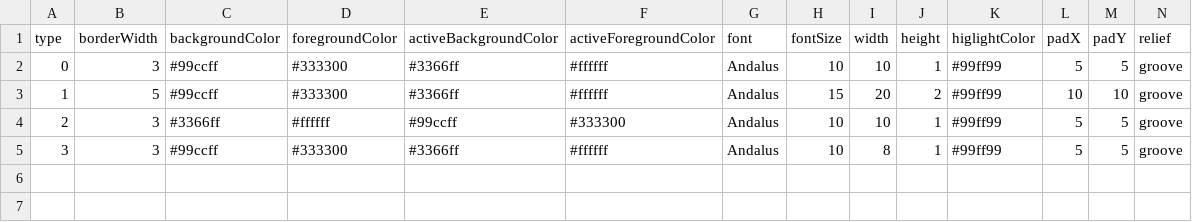
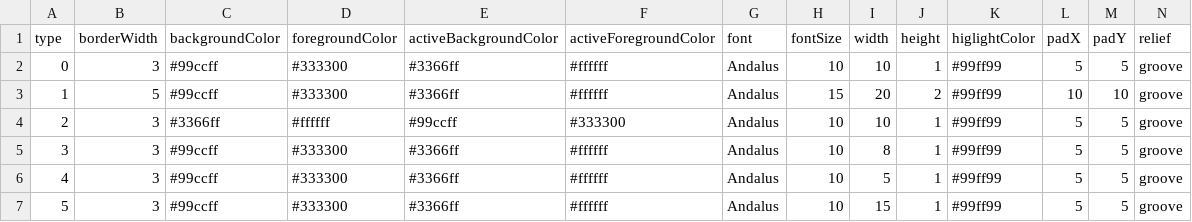
Before and after one commit to TejjasD/RapidGUIBase, a CSV file: assets/ui/tkInterElements/buttonUI.csv, drawn as a sheet; the diff names each change by its address in the sheet, - before the commit and + after, or states it on an @@ line.

```diff
--- a/assets/ui/tkInterElements/buttonUI.csv
+++ b/assets/ui/tkInterElements/buttonUI.csv
+row 6: 4 | 3 | #99ccff | #333300 | #3366ff | #ffffff | Andalus | 10 | 5 | 1 | #99ff99 | 5 | 5 | groove
+row 7: 5 | 3 | #99ccff | #333300 | #3366ff | #ffffff | Andalus | 10 | 15 | 1 | #99ff99 | 5 | 5 | groove
```
Also changed, not shown: 38 other files.
